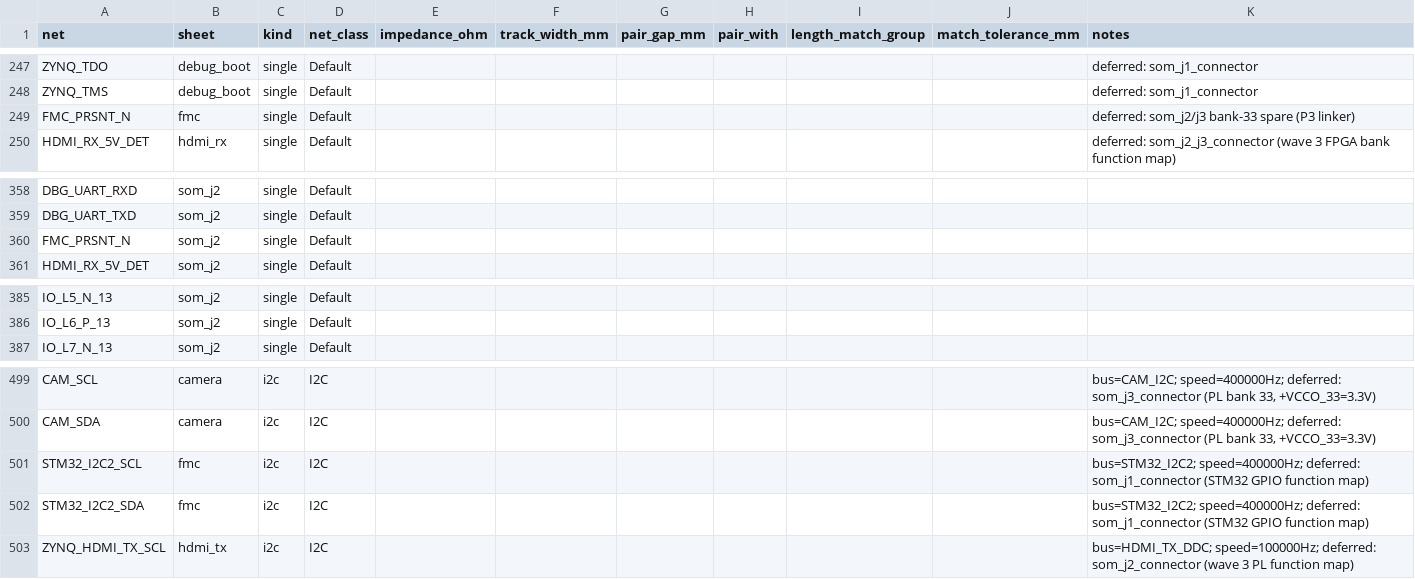
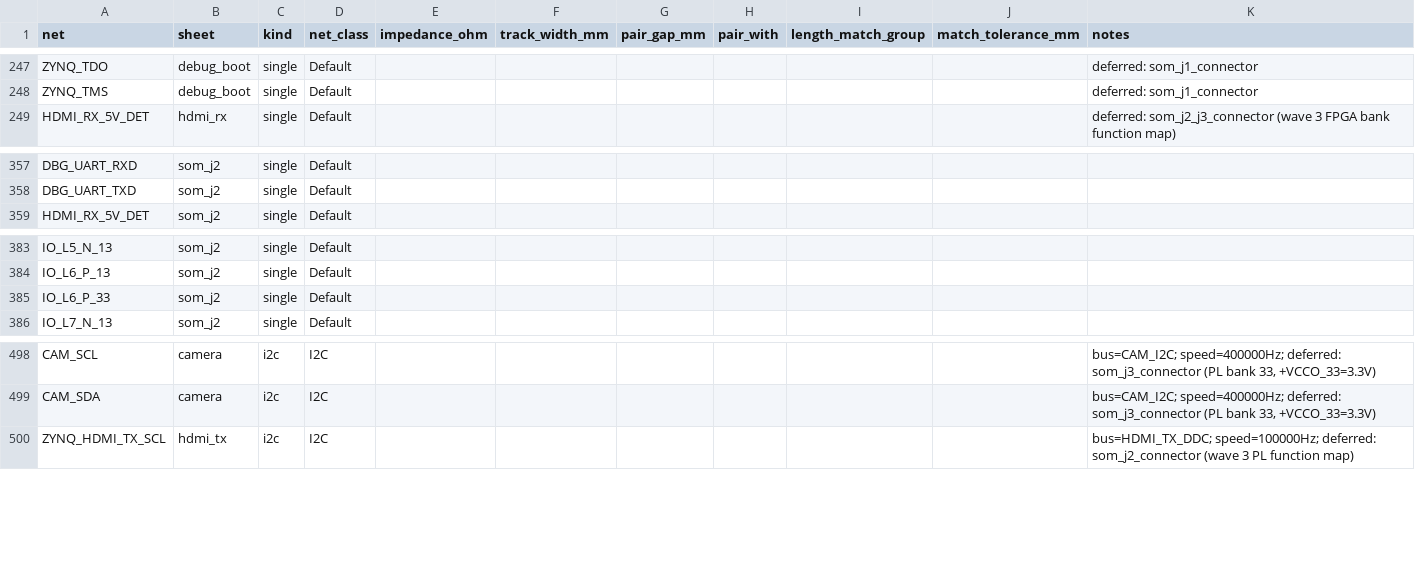
Before and after one commit to NicholasAntoniadesEngineer/Zynq-SoM, a CSV file: carrier/manufacturing/layout_constraints.csv, drawn as a sheet; only a part is shown, gaps mark what is left out; removed rows and columns are numbered as before the commit, all else as after; the diff names each change by its address in the sheet, - before the commit and + after, or states it on an @@ line.

```diff
--- a/carrier/manufacturing/layout_constraints.csv
+++ b/carrier/manufacturing/layout_constraints.csv
-row 249: FMC_PRSNT_N | fmc | single | Default |  |  |  |  |  |  | deferred: som_j2/j3 bank-33 spare (P3 linker)
-row 360: FMC_PRSNT_N | som_j2 | single | Default
+row 385: IO_L6_P_33 | som_j2 | single | Default
-row 501: STM32_I2C2_SCL | fmc | i2c | I2C |  |  |  |  |  |  | bus=STM32_I2C2; speed=400000Hz; deferred: som_j1_connector (STM32 GPIO function map)
-row 502: STM32_I2C2_SDA | fmc | i2c | I2C |  |  |  |  |  |  | bus=STM32_I2C2; speed=400000Hz; deferred: som_j1_connector (STM32 GPIO function map)
```
Also changed, not shown: carrier/manufacturing/bom_jlc.csv, 38 other files.
